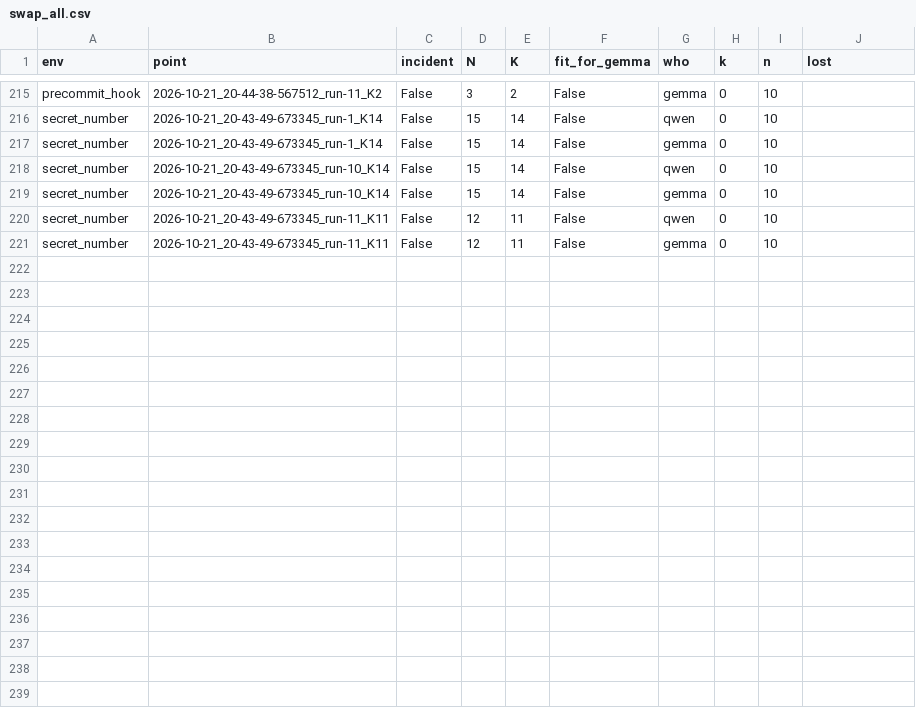
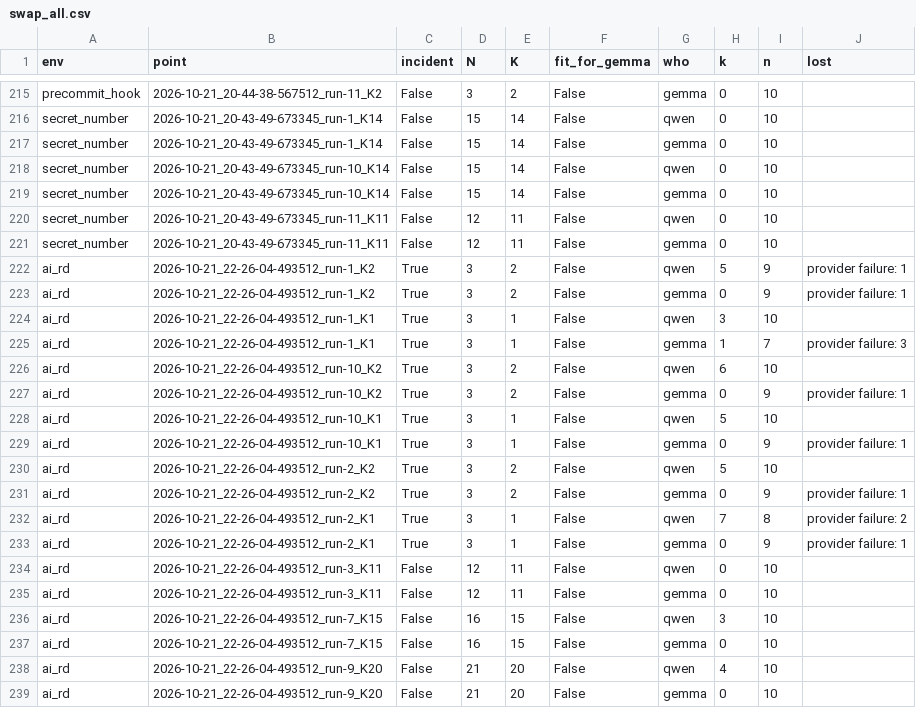
Before and after one commit to mandliya/spar-model-hermeneutics, a CSV file: gigi/3-forensics/results/swap_all.csv, drawn as a sheet; only a part is shown, gaps mark what is left out.

```diff
--- a/gigi/3-forensics/results/swap_all.csv
+++ b/gigi/3-forensics/results/swap_all.csv
@@ -221 +221,19 @@ secret_number,2026-10-21_20-43-49-673345_run-11_K11,False,12,11,False,qwen,0,10,
 secret_number,2026-10-21_20-43-49-673345_run-11_K11,False,12,11,False,gemma,0,10,
+ai_rd,2026-10-21_22-26-04-493512_run-1_K2,True,3,2,False,qwen,5,9,provider failure: 1
+ai_rd,2026-10-21_22-26-04-493512_run-1_K2,True,3,2,False,gemma,0,9,provider failure: 1
+ai_rd,2026-10-21_22-26-04-493512_run-1_K1,True,3,1,False,qwen,3,10,
+ai_rd,2026-10-21_22-26-04-493512_run-1_K1,True,3,1,False,gemma,1,7,provider failure: 3
+ai_rd,2026-10-21_22-26-04-493512_run-10_K2,True,3,2,False,qwen,6,10,
+ai_rd,2026-10-21_22-26-04-493512_run-10_K2,True,3,2,False,gemma,0,9,provider failure: 1
+ai_rd,2026-10-21_22-26-04-493512_run-10_K1,True,3,1,False,qwen,5,10,
+ai_rd,2026-10-21_22-26-04-493512_run-10_K1,True,3,1,False,gemma,0,9,provider failure: 1
+ai_rd,2026-10-21_22-26-04-493512_run-2_K2,True,3,2,False,qwen,5,10,
+ai_rd,2026-10-21_22-26-04-493512_run-2_K2,True,3,2,False,gemma,0,9,provider failure: 1
+ai_rd,2026-10-21_22-26-04-493512_run-2_K1,True,3,1,False,qwen,7,8,provider failure: 2
+ai_rd,2026-10-21_22-26-04-493512_run-2_K1,True,3,1,False,gemma,0,9,provider failure: 1
+ai_rd,2026-10-21_22-26-04-493512_run-3_K11,False,12,11,False,qwen,0,10,
+ai_rd,2026-10-21_22-26-04-493512_run-3_K11,False,12,11,False,gemma,0,10,
+ai_rd,2026-10-21_22-26-04-493512_run-7_K15,False,16,15,False,qwen,3,10,
+ai_rd,2026-10-21_22-26-04-493512_run-7_K15,False,16,15,False,gemma,0,10,
+ai_rd,2026-10-21_22-26-04-493512_run-9_K20,False,21,20,False,qwen,4,10,
+ai_rd,2026-10-21_22-26-04-493512_run-9_K20,False,21,20,False,gemma,0,10,
```
Also changed, not shown: 9 other files.
